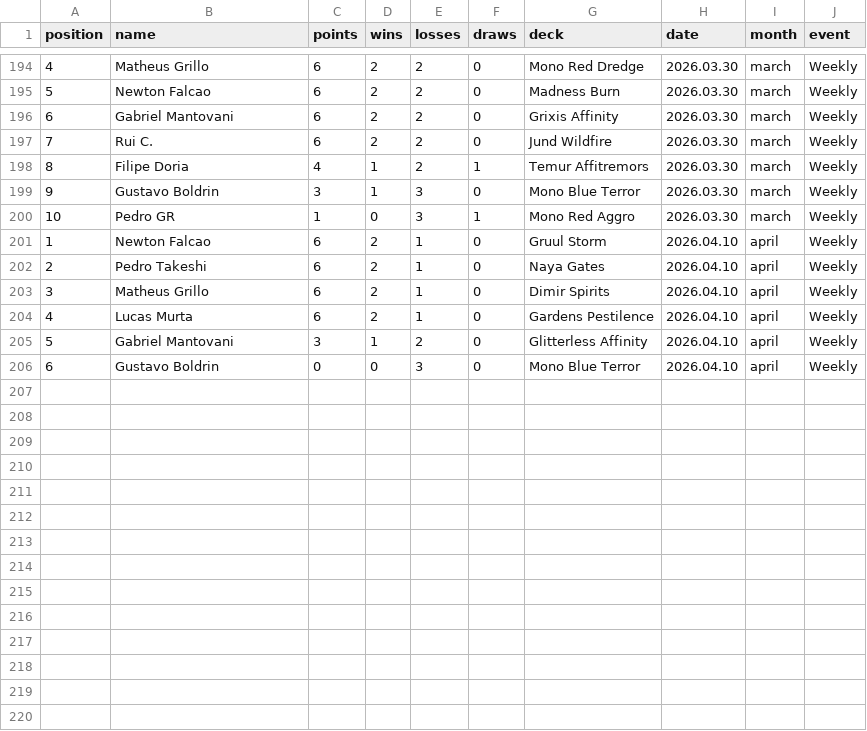
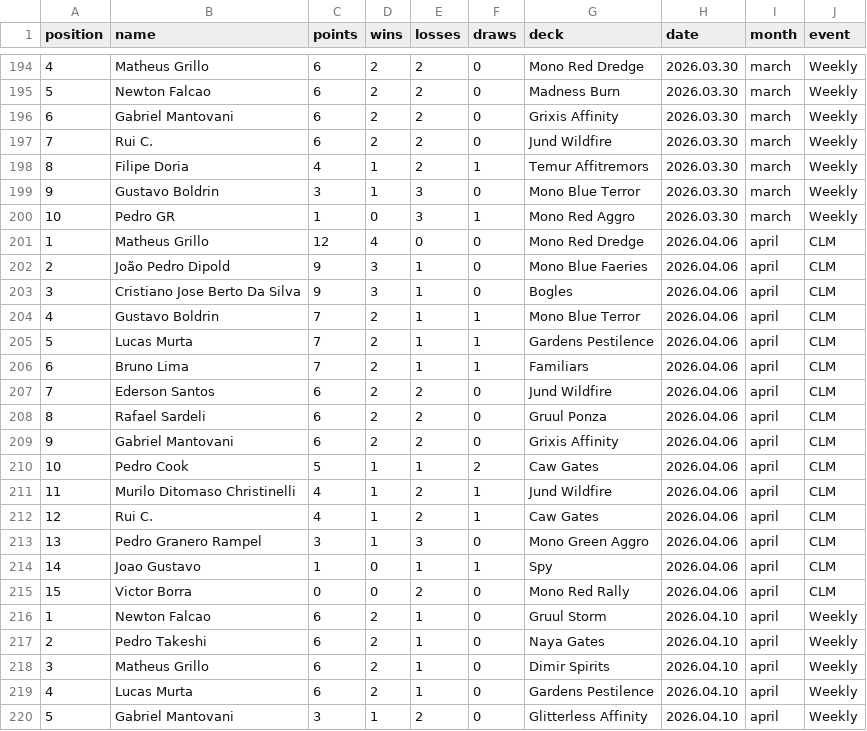
Before and after one commit to rmiguelac/mtg-motiongraph, a CSV file: data/data.csv, drawn as a sheet; only a part is shown, gaps mark what is left out; the shorter side is filled out with more unchanged rows.

Commit message:
Add data with 2026.04.06 event - CLM #2

```diff
--- a/data/data.csv
+++ b/data/data.csv
@@ -200,2 +200,17 @@ position,name,points,wins,losses,draws,deck,date,month,event
 10,Pedro GR,1,0,3,1,Mono Red Aggro,2026.03.30,march,Weekly
+1,Matheus Grillo,12,4,0,0,Mono Red Dredge,2026.04.06,april,CLM
+2,João Pedro Dipold,9,3,1,0,Mono Blue Faeries,2026.04.06,april,CLM
+3,Cristiano Jose Berto Da Silva,9,3,1,0,Bogles,2026.04.06,april,CLM
+4,Gustavo Boldrin,7,2,1,1,Mono Blue Terror,2026.04.06,april,CLM
+5,Lucas Murta,7,2,1,1,Gardens Pestilence,2026.04.06,april,CLM
+6,Bruno Lima,7,2,1,1,Familiars,2026.04.06,april,CLM
+7,Ederson Santos,6,2,2,0,Jund Wildfire,2026.04.06,april,CLM
+8,Rafael Sardeli,6,2,2,0,Gruul Ponza,2026.04.06,april,CLM
+9,Gabriel Mantovani,6,2,2,0,Grixis Affinity,2026.04.06,april,CLM
+10,Pedro Cook,5,1,1,2,Caw Gates,2026.04.06,april,CLM
+11,Murilo Ditomaso Christinelli,4,1,2,1,Jund Wildfire,2026.04.06,april,CLM
+12,Rui C.,4,1,2,1,Caw Gates,2026.04.06,april,CLM
+13,Pedro Granero Rampel,3,1,3,0,Mono Green Aggro,2026.04.06,april,CLM
+14,Joao Gustavo,1,0,1,1,Spy,2026.04.06,april,CLM
+15,Victor Borra,0,0,2,0,Mono Red Rally,2026.04.06,april,CLM
 1,Newton Falcao,6,2,1,0,Gruul Storm,2026.04.10,april,Weekly
```
Also changed, not shown: 2 other files.
